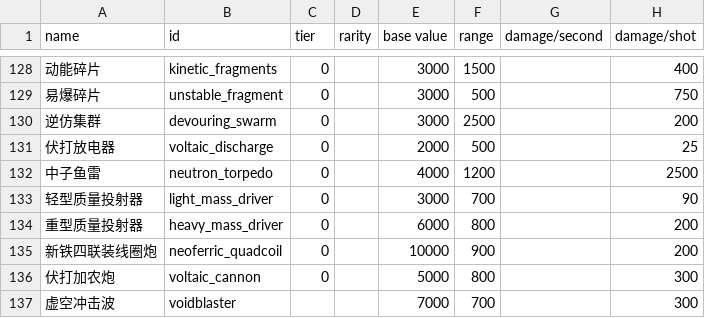
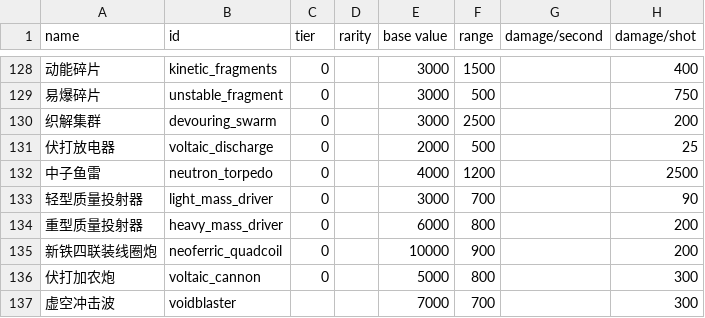
Before and after one commit to TruthOriginem/Starsector-Localization-CN, a CSV file: localization/data/weapons/weapon_data.csv, drawn as a sheet; only a part is shown, gaps mark what is left out; the diff names each change by its address in the sheet, - before the commit and + after, or states it on an @@ line.

```diff
--- a/localization/data/weapons/weapon_data.csv
+++ b/localization/data/weapons/weapon_data.csv
-A130 (name): 逆仿集群
+A130 (name): 织解集群
```
Also changed, not shown: localization/data/shipsystems/ship_systems.csv, 7 other files.
